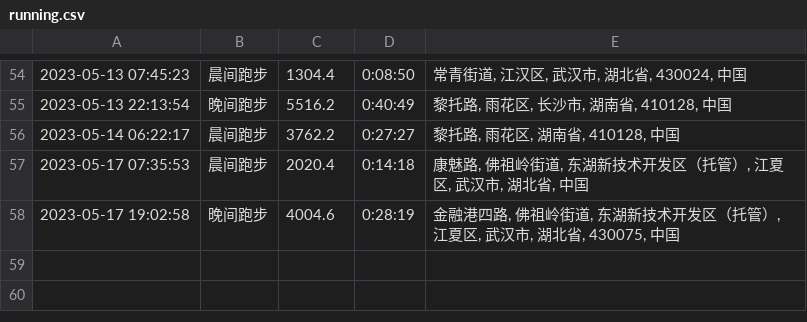
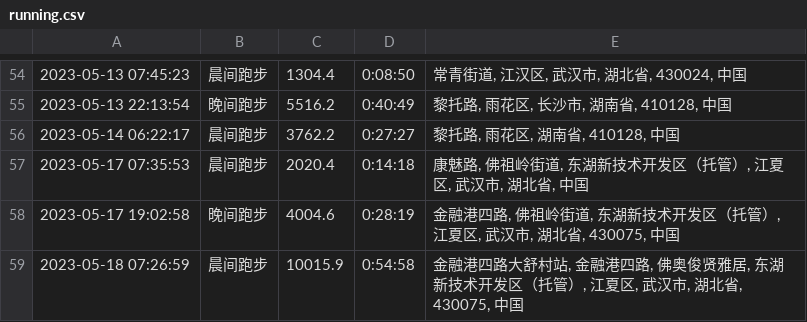
Before and after one commit to yihong0618/running_page, a CSV file: assets/running.csv, drawn as a sheet; only a part is shown, gaps mark what is left out; the diff names each change by its address in the sheet, - before the commit and + after, or states it on an @@ line.

```diff
--- a/assets/running.csv
+++ b/assets/running.csv
+row 59: 2023-05-18 07:26:59 | 晨间跑步 | 10015.9 | 0:54:58 | 金融港四路大舒村站, 金融港四路, 佛奥俊贤雅居, 东湖新技术开发区（托管）, 江夏区, 武汉市, 湖北省, 430075, 中国
```
Also changed, not shown: 6 other files.
